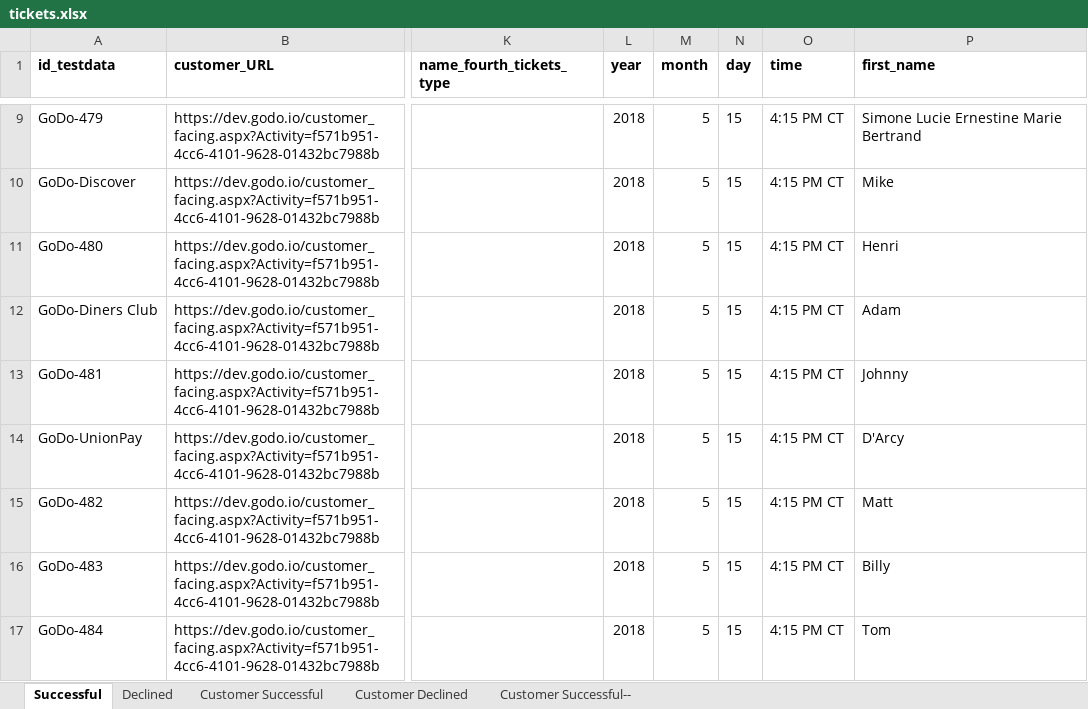
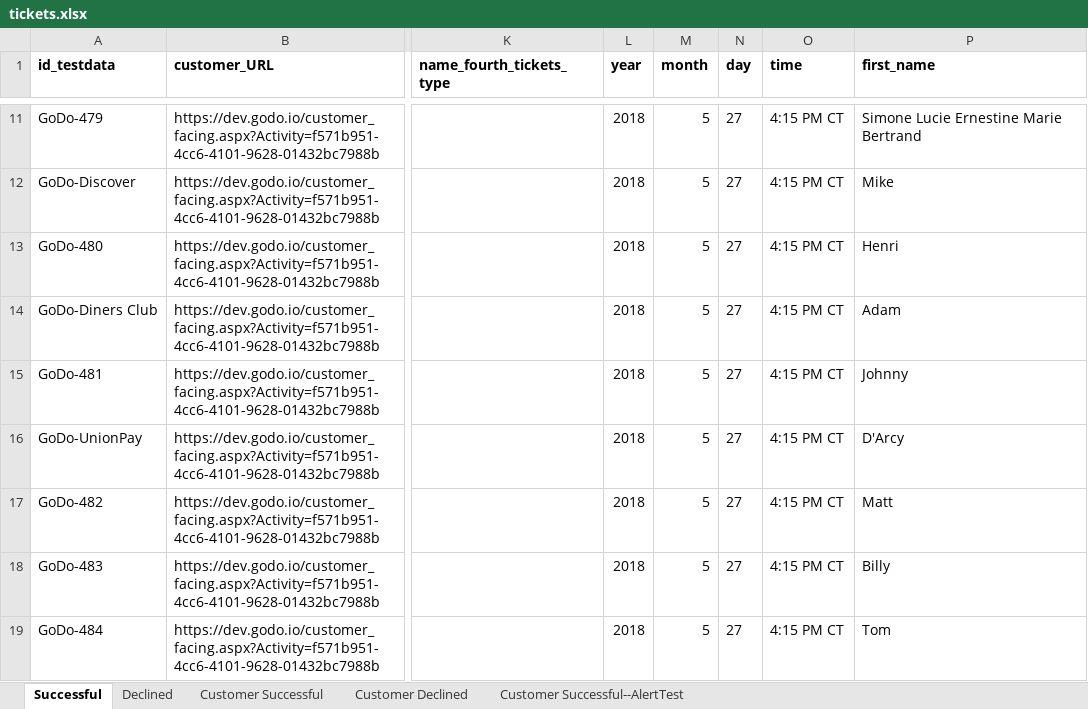
Before and after one commit to viktor8623/AutoTests, an Excel workbook: data/tickets.xlsx, sheet Successful, drawn as a sheet; only a part is shown, gaps mark what is left out; values as stored, in another font and other column widths than the file's, no borders; addresses are those after the commit; the diff covers the shown part only; the diff names each change by its address in the sheet, - before the commit and + after, or states it on an @@ line.

Commit message:
Added test data for booking with cash.

```diff
--- a/data/tickets.xlsx (sheet Successful)
+++ b/data/tickets.xlsx (sheet Successful)
-sheet tab: Customer Successful--
+sheet tab: Customer Successful--AlertTest
-N11:N19 (day): 15
+N11:N19 (day): 27
```
Also changed, not shown: 2 added rows and 7 edited cells elsewhere in this sheet, sheet Customer Successful, sheet Customer Declined, sheet Declined.
